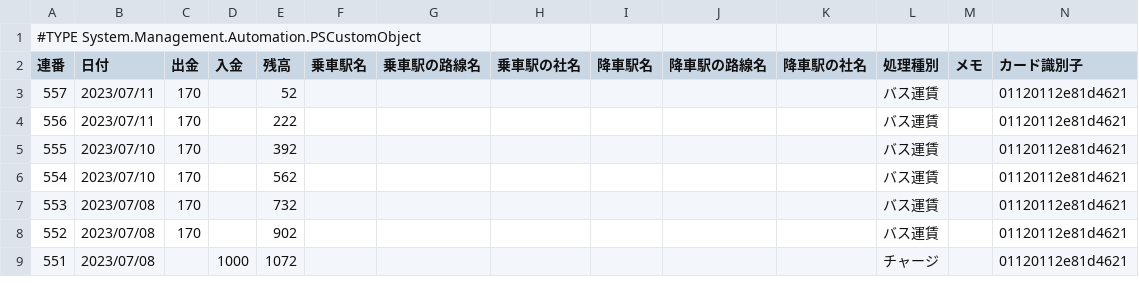
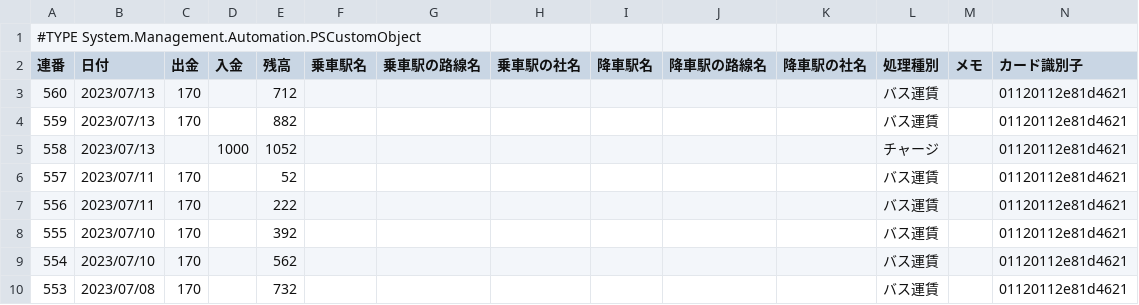
Before and after one commit to johnfcoltrane/Totra, a CSV file: Totra.csv, drawn as a sheet; only a part is shown; the shorter side is filled out with more unchanged rows.

Commit message:
update

```diff
--- a/Totra.csv
+++ b/Totra.csv
@@ -2,2 +2,5 @@
 "連番","日付","出金","入金","残高","乗車駅名","乗車駅の路線名","乗車駅の社名","降車駅名","降車駅の路線名","降車駅の社名","処理種別","メモ","カード識別子"
+"560","2023/07/13","170","","712","","","","","","","バス運賃","","01120112e81d4621"
+"559","2023/07/13","170","","882","","","","","","","バス運賃","","01120112e81d4621"
+"558","2023/07/13","","1000","1052","","","","","","","チャージ","","01120112e81d4621"
 "557","2023/07/11","170","","52","","","","","","","バス運賃","","01120112e81d4621"
```
